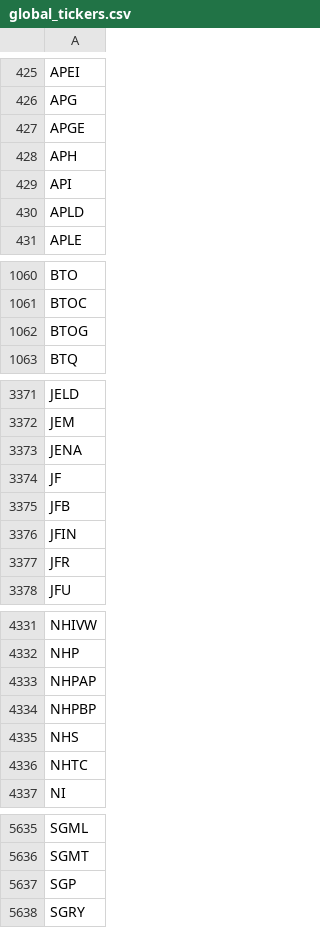
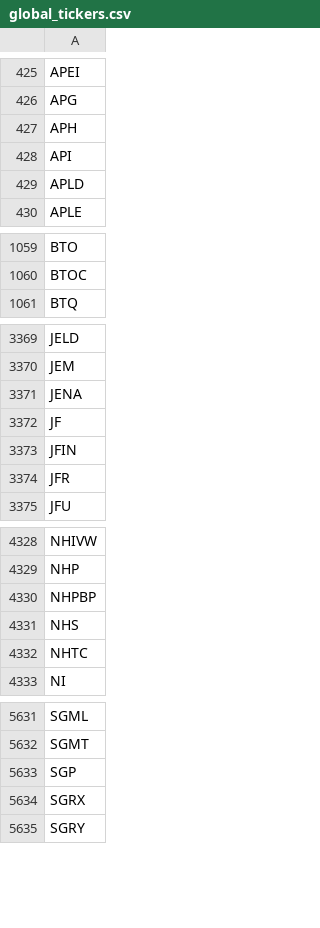
Before and after one commit to gitdhirajsv/Azalyst-Stock-Intelligence, a CSV file: global_tickers.csv, drawn as a sheet; only a part is shown, gaps mark what is left out; removed rows and columns are numbered as before the commit, all else as after; the diff covers the shown part only; the diff names each change by its address in the sheet, - before the commit and + after, or states it on an @@ line.

```diff
--- a/global_tickers.csv
+++ b/global_tickers.csv
-row 427: APGE
-row 1062: BTOG
-row 3375: JFB
-row 4333: NHPAP
+row 5634: SGRX
```
Also changed, not shown: 1 added row elsewhere in this file, 5 other files.
